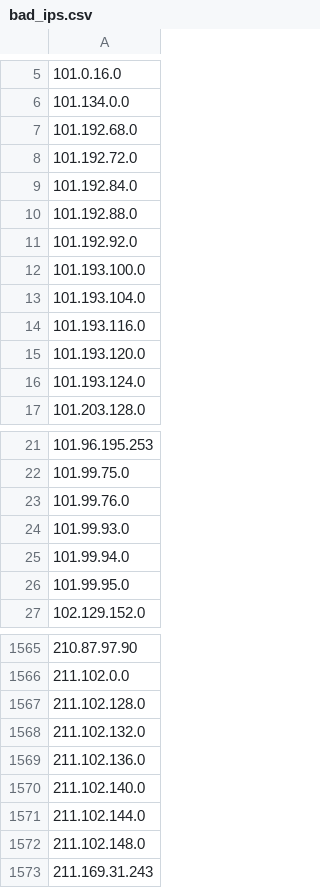
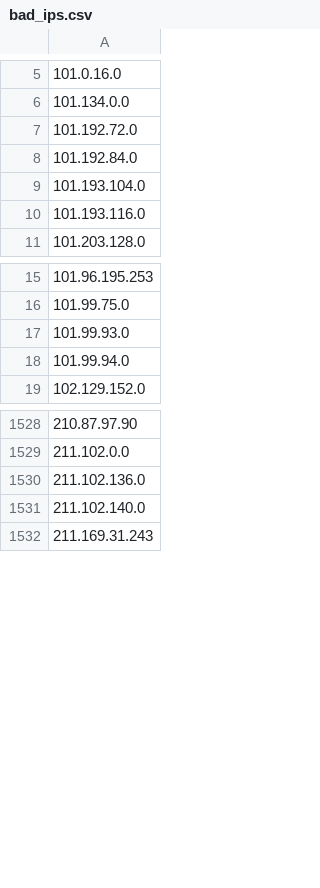
Before and after one commit to Davidlinkcoil/malicious-ip-feeds, a CSV file: bad_ips.csv, drawn as a sheet; only a part is shown, gaps mark what is left out; the diff covers the shown part only.

```diff
--- a/bad_ips.csv
+++ b/bad_ips.csv
@@ -6,12 +6,6 @@
 101.134.0.0
-101.192.68.0
 101.192.72.0
 101.192.84.0
-101.192.88.0
-101.192.92.0
-101.193.100.0
 101.193.104.0
 101.193.116.0
-101.193.120.0
-101.193.124.0
 101.203.128.0
@@ -22,6 +16,4 @@
 101.99.75.0
-101.99.76.0
 101.99.93.0
 101.99.94.0
-101.99.95.0
 102.129.152.0
@@ -1566,8 +1529,4 @@
 211.102.0.0
-211.102.128.0
-211.102.132.0
 211.102.136.0
 211.102.140.0
-211.102.144.0
-211.102.148.0
 211.169.31.243
```
Also changed, not shown: 39 removed rows elsewhere in this file.
